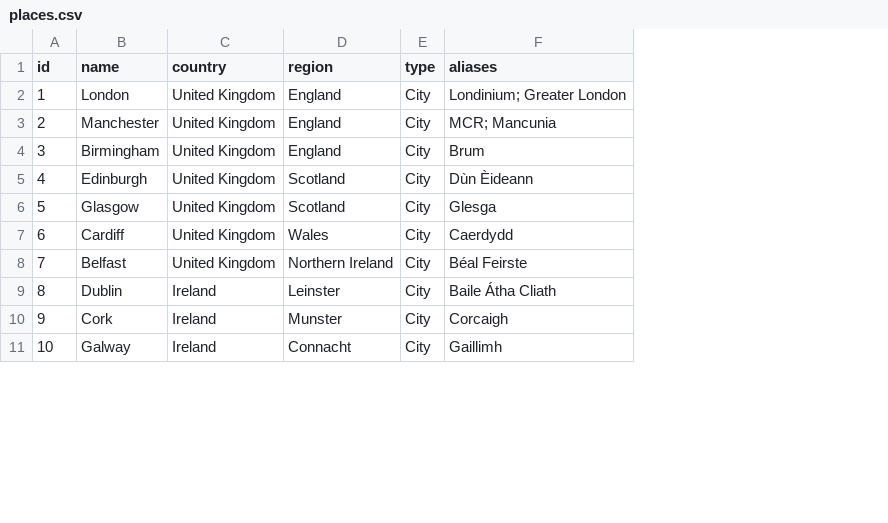
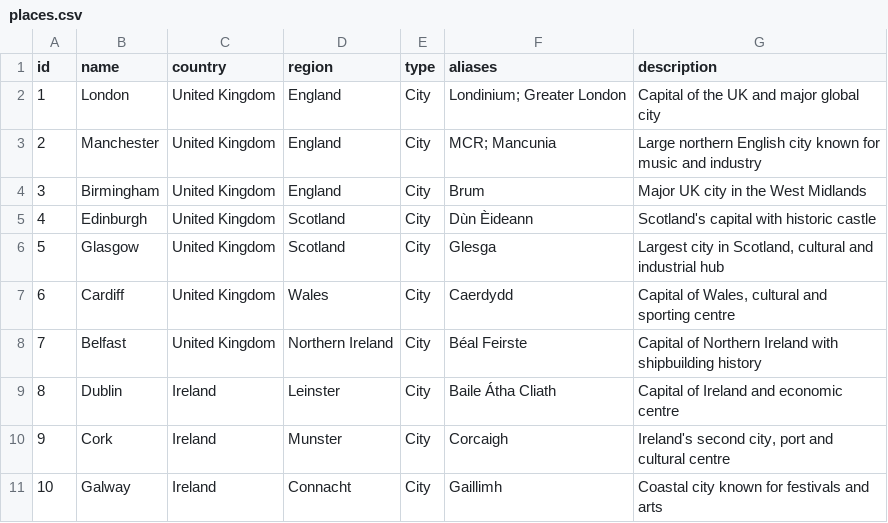
Before and after one commit to Karxei/Project_02, a CSV file: places.csv, drawn as a sheet; only a part is shown; the diff names each change by its address in the sheet, - before the commit and + after, or states it on an @@ line.

Commit message:
Add city descriptions to places.csv
Added descriptions for each city in places.csv to provide more context.

```diff
--- a/places.csv
+++ b/places.csv
+column G (description), rows 2-11: Capital of the UK and major global city | Large northern English city known for music and industry | Major UK city in the West Midlands | Scotland's capital with historic castle | Largest city in Scotland, cultural and industrial hub | Capital of Wales, cultural and sporting centre | Capital of Northern Ireland with shipbuilding history | Capital of Ireland and economic centre | Ireland's second city, port and cultural centre | Coastal city known for festivals and arts
```
